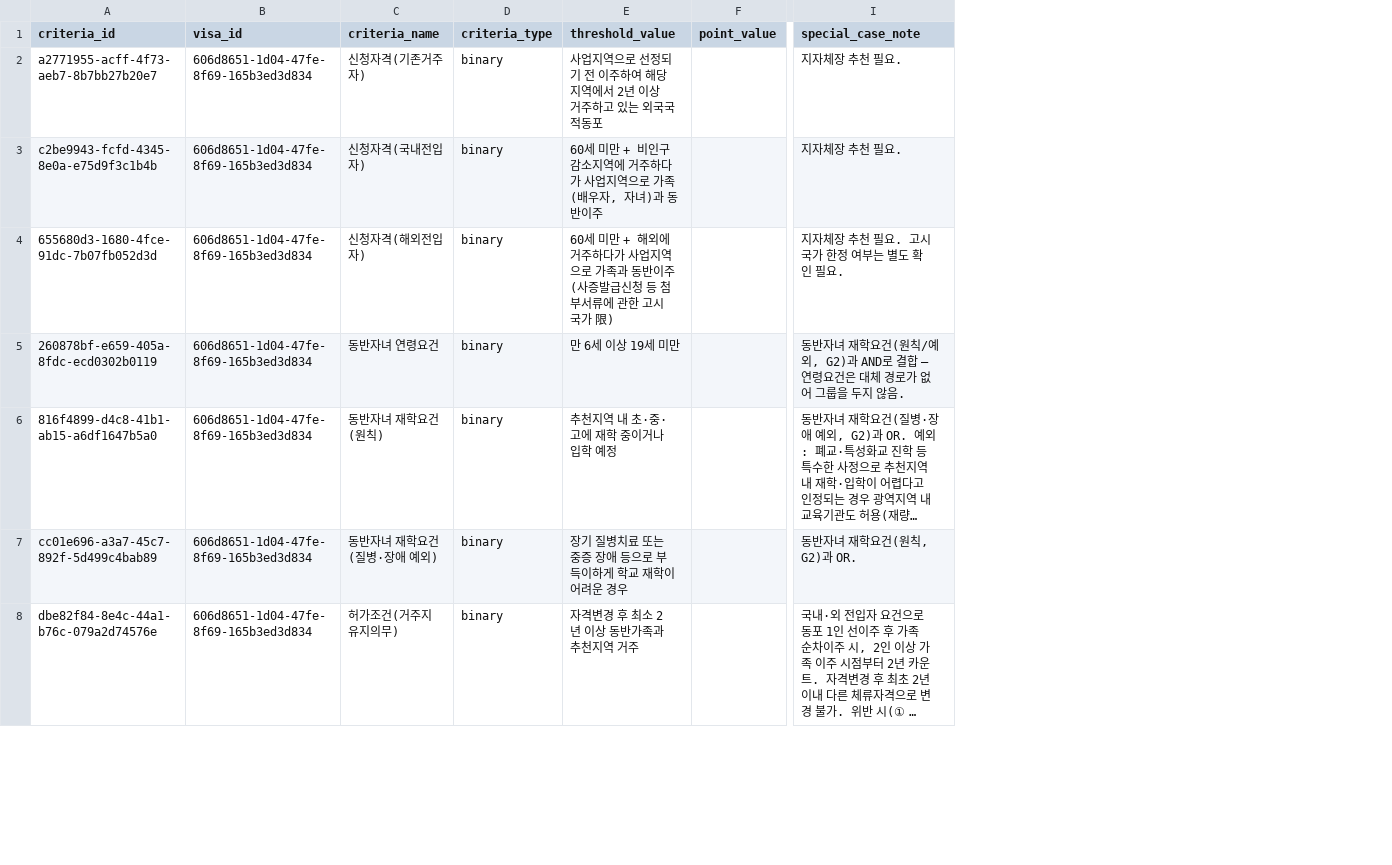
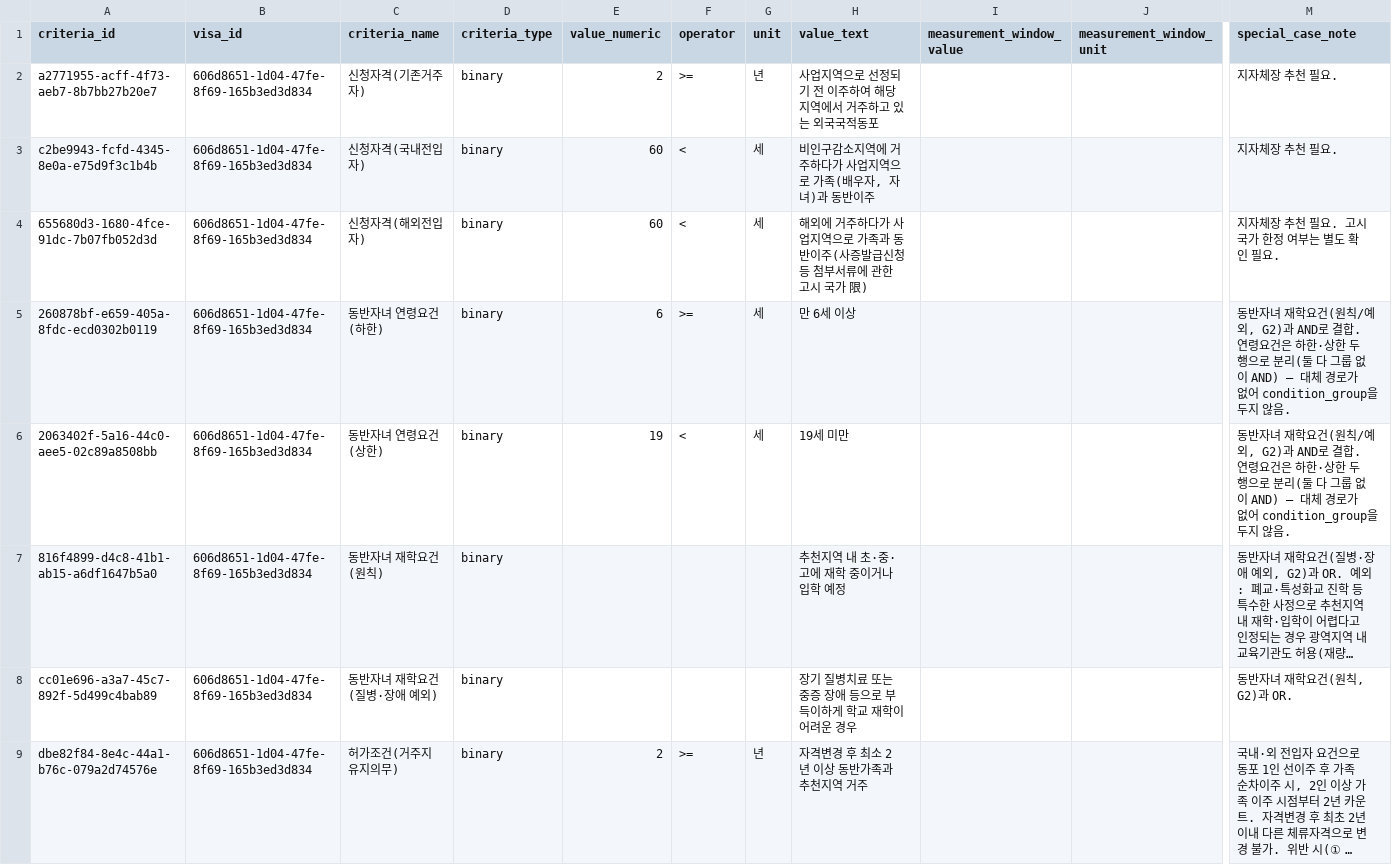
Before and after one commit to team-hansori/visa-data, a CSV file: extraction/D_visa_requirements/visa_requirement_criteria.csv, drawn as a sheet; only a part is shown, gaps mark what is left out; long unchanged cells end in …; removed rows and columns are numbered as before the commit, all else as after; rows hold the shown columns only; the diff names each change by its address in the sheet, - before the commit and + after, or states it on an @@ line.

```diff
--- a/extraction/D_visa_requirements/visa_requirement_criteria.csv
+++ b/extraction/D_visa_requirements/visa_requirement_criteria.csv
+column E (value_numeric), rows 2-5: 2 | 60 | 60 | 6; row 9: 2
+column F (operator), rows 2-5: >= | < | < | >=; row 9: >=
+column G (unit), rows 2-5: 년 | 세 | 세 | 세; row 9: 년
-column F (point_value), empty
+column I (measurement_window_value), empty
+column J (measurement_window_unit), empty
-H1: threshold_value
+H1: value_text
-H2 (value_text): 사업지역으로 선정되기 전 이주하여 해당지역에서 2년 이상 거주하고 있는 외국국적동포
+H2 (value_text): 사업지역으로 선정되기 전 이주하여 해당지역에서 거주하고 있는 외국국적동포
-H3 (value_text): 60세 미만 + 비인구감소지역에 거주하다가 사업지역으로 가족(배우자, 자녀)과 동반이주
+H3 (value_text): 비인구감소지역에 거주하다가 사업지역으로 가족(배우자, 자녀)과 동반이주
-H4 (value_text): 60세 미만 + 해외에…
+H4 (value_text): 해외에…
-C5 (criteria_name): 동반자녀 연령요건
+C5 (criteria_name): 동반자녀 연령요건(하한)
-H5 (value_text): 만 6세 이상 19세 미만
+H5 (value_text): 만 6세 이상
-M5 (special_case_note): …로 결합 — 연령요건은 대체 경로가 없어 그룹을 두지…
+M5 (special_case_note): …로 결합. 연령요건은 하한·상한 두 행으로 분리(둘 다 그룹 없이 AND) — 대체 경로가 없어 condition_group을 두지…
+row 6: 2063402f-5a16-44c0-aee5-02c89a8508bb | 606d8651-1d04-47fe-8f69-165b3ed3d834 | 동반자녀 연령요건(상한) | binary | 19 | < | 세 | 19세 미만 |  |  | 동반자녀 재학요건(원칙/예외, G2)과 AND로 결합. 연령요건은 하한·상한 두 행으로 분리(둘 다 그룹 없이 AND) — 대체 경로가 없어 condition_group을 두지 않음.
```
Also changed, not shown: 2 other files.
